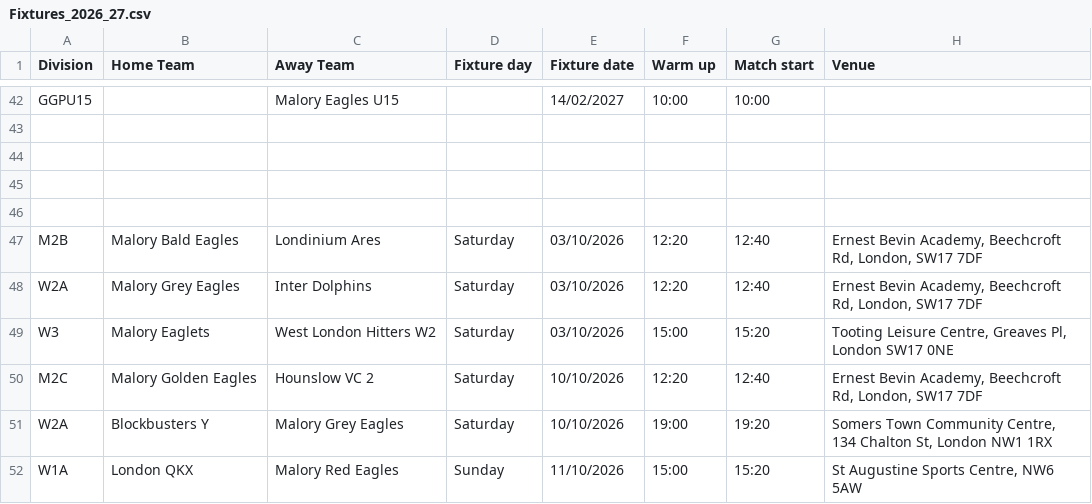
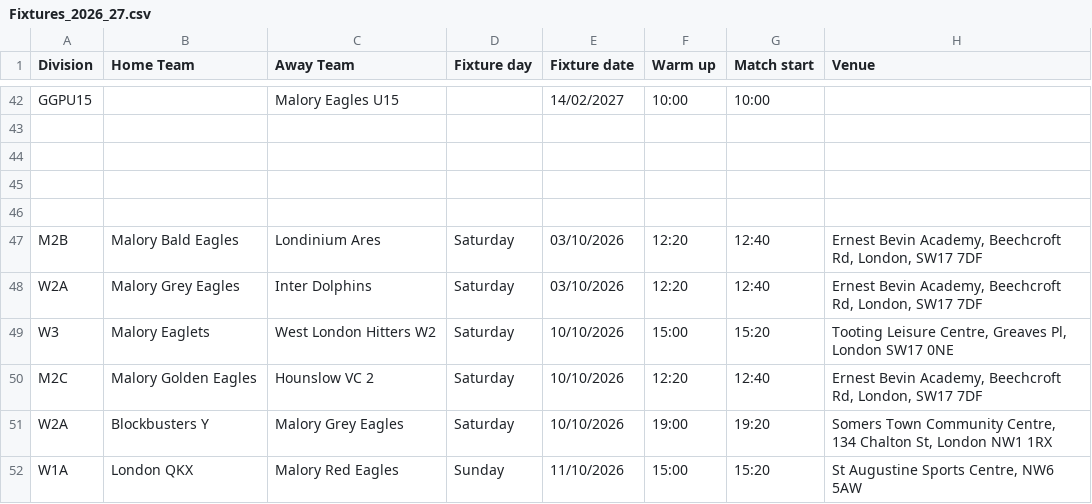
Before and after one commit to peppemon/malory-fixtures, a CSV file: Fixtures_2026_27.csv, drawn as a sheet; only a part is shown, gaps mark what is left out; the diff covers the shown part only.

Commit message:
Add files via upload

```diff
--- a/Fixtures_2026_27.csv
+++ b/Fixtures_2026_27.csv
@@ -48,3 +48,3 @@ M2B,Malory Bald Eagles,Londinium Ares,Saturday,03/10/2026,12:20,12:40,"Ernest Be
 W2A,Malory Grey Eagles,Inter Dolphins,Saturday,03/10/2026,12:20,12:40,"Ernest Bevin Academy, Beechcroft Rd, London, SW17 7DF"
-W3,Malory Eaglets,West London Hitters W2,Saturday,03/10/2026,15:00,15:20,"Tooting Leisure Centre, Greaves Pl, London SW17 0NE"
+W3,Malory Eaglets,West London Hitters W2,Saturday,10/10/2026,15:00,15:20,"Tooting Leisure Centre, Greaves Pl, London SW17 0NE"
 M2C,Malory Golden Eagles,Hounslow VC 2,Saturday,10/10/2026,12:20,12:40,"Ernest Bevin Academy, Beechcroft Rd, London, SW17 7DF"
```
Also changed, not shown: 4 added rows and 4 removed rows elsewhere in this file.
